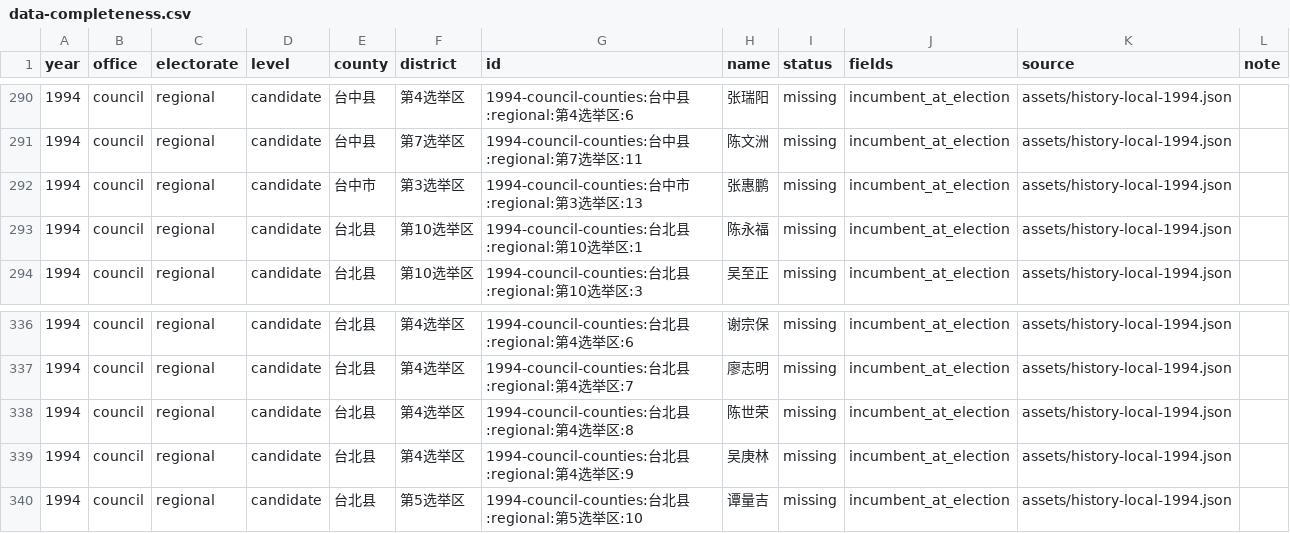
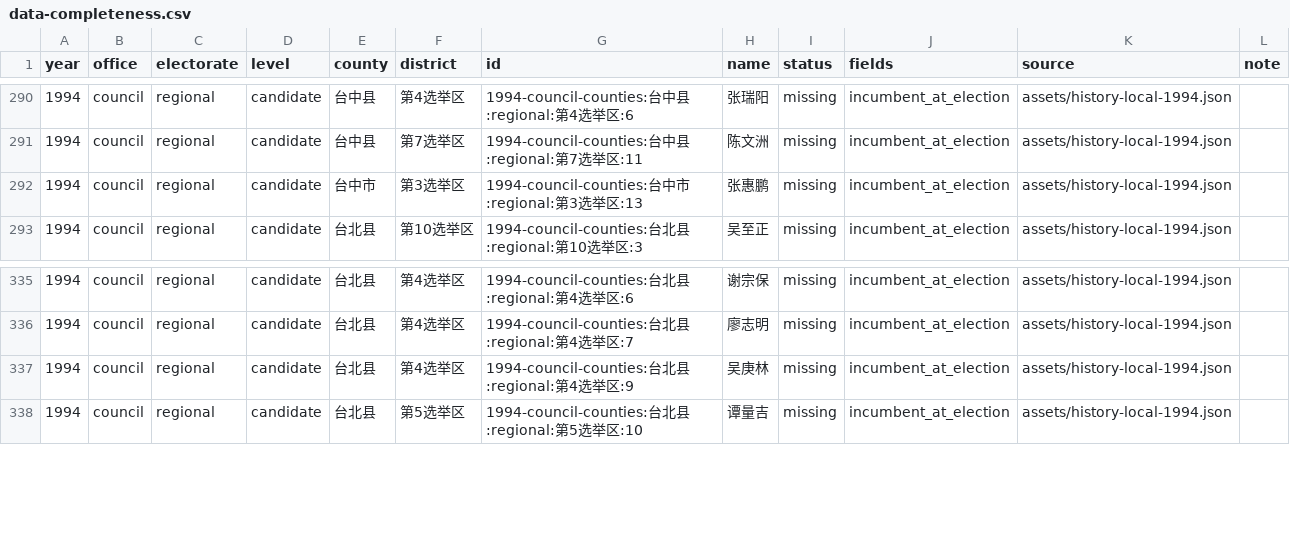
Before and after one commit to AlexWei2048/taiwan-map-painter, a CSV file: reports/data-completeness.csv, drawn as a sheet; only a part is shown, gaps mark what is left out.

```diff
--- a/reports/data-completeness.csv
+++ b/reports/data-completeness.csv
@@ -292,3 +292,2 @@
 "1994","council","regional","candidate","台中市","第3选举区","1994-council-counties:台中市:regional:第3选举区:13","张惠鹏","missing","incumbent_at_election","assets/history-local-1994.json",""
-"1994","council","regional","candidate","台北县","第10选举区","1994-council-counties:台北县:regional:第10选举区:1","陈永福","missing","incumbent_at_election","assets/history-local-1994.json",""
 "1994","council","regional","candidate","台北县","第10选举区","1994-council-counties:台北县:regional:第10选举区:3","吴至正","missing","incumbent_at_election","assets/history-local-1994.json",""
@@ -337,3 +336,2 @@
 "1994","council","regional","candidate","台北县","第4选举区","1994-council-counties:台北县:regional:第4选举区:7","廖志明","missing","incumbent_at_election","assets/history-local-1994.json",""
-"1994","council","regional","candidate","台北县","第4选举区","1994-council-counties:台北县:regional:第4选举区:8","陈世荣","missing","incumbent_at_election","assets/history-local-1994.json",""
 "1994","council","regional","candidate","台北县","第4选举区","1994-council-counties:台北县:regional:第4选举区:9","吴庚林","missing","incumbent_at_election","assets/history-local-1994.json",""
```
Also changed, not shown: 2 other files.
